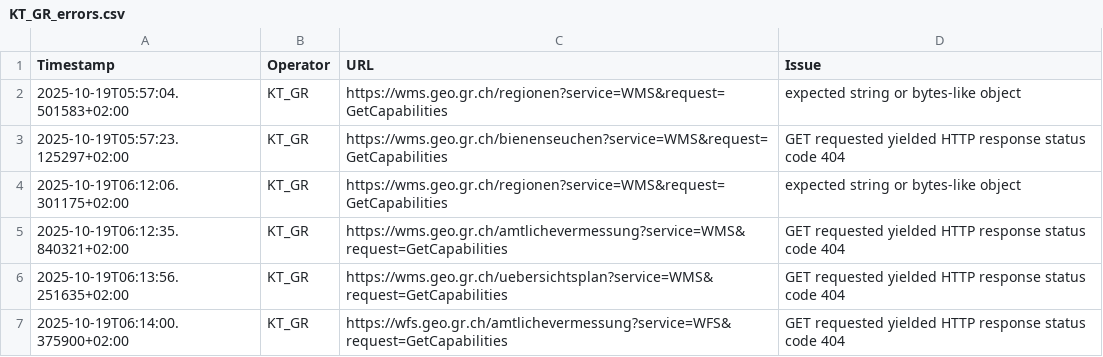
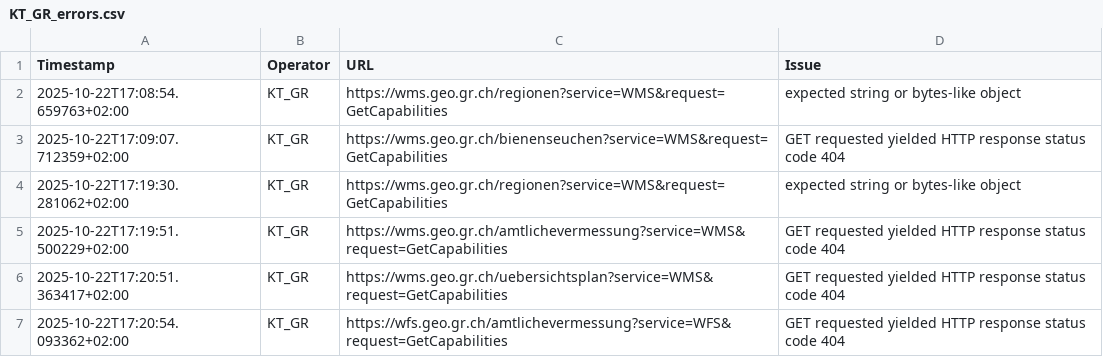
Before and after one commit to FHNW-IGEO/Geoharvester, a CSV file: scraper/tools/KT_GR_errors.csv, drawn as a sheet.

```diff
--- a/scraper/tools/KT_GR_errors.csv
+++ b/scraper/tools/KT_GR_errors.csv
@@ -1,7 +1,7 @@
 Timestamp,Operator,URL,Issue
-2025-10-19T05:57:04.501583+02:00,KT_GR,https://wms.geo.gr.ch/regionen?service=WMS&request=GetCapabilities,"expected string or bytes-like object"
-2025-10-19T05:57:23.125297+02:00,KT_GR,https://wms.geo.gr.ch/bienenseuchen?service=WMS&request=GetCapabilities,"GET requested yielded HTTP response status code 404"
-2025-10-19T06:12:06.301175+02:00,KT_GR,https://wms.geo.gr.ch/regionen?service=WMS&request=GetCapabilities,"expected string or bytes-like object"
-2025-10-19T06:12:35.840321+02:00,KT_GR,https://wms.geo.gr.ch/amtlichevermessung?service=WMS&request=GetCapabilities,"GET requested yielded HTTP response status code 404"
-2025-10-19T06:13:56.251635+02:00,KT_GR,https://wms.geo.gr.ch/uebersichtsplan?service=WMS&request=GetCapabilities,"GET requested yielded HTTP response status code 404"
-2025-10-19T06:14:00.375900+02:00,KT_GR,https://wfs.geo.gr.ch/amtlichevermessung?service=WFS&request=GetCapabilities,"GET requested yielded HTTP response status code 404"
+2025-10-22T17:08:54.659763+02:00,KT_GR,https://wms.geo.gr.ch/regionen?service=WMS&request=GetCapabilities,"expected string or bytes-like object"
+2025-10-22T17:09:07.712359+02:00,KT_GR,https://wms.geo.gr.ch/bienenseuchen?service=WMS&request=GetCapabilities,"GET requested yielded HTTP response status code 404"
+2025-10-22T17:19:30.281062+02:00,KT_GR,https://wms.geo.gr.ch/regionen?service=WMS&request=GetCapabilities,"expected string or bytes-like object"
+2025-10-22T17:19:51.500229+02:00,KT_GR,https://wms.geo.gr.ch/amtlichevermessung?service=WMS&request=GetCapabilities,"GET requested yielded HTTP response status code 404"
+2025-10-22T17:20:51.363417+02:00,KT_GR,https://wms.geo.gr.ch/uebersichtsplan?service=WMS&request=GetCapabilities,"GET requested yielded HTTP response status code 404"
+2025-10-22T17:20:54.093362+02:00,KT_GR,https://wfs.geo.gr.ch/amtlichevermessung?service=WFS&request=GetCapabilities,"GET requested yielded HTTP response status code 404"
```
Also changed, not shown: scraper/tools/Geodienste_errors.csv, scraper/tools/KT_FR_errors.csv, 7 other files.
